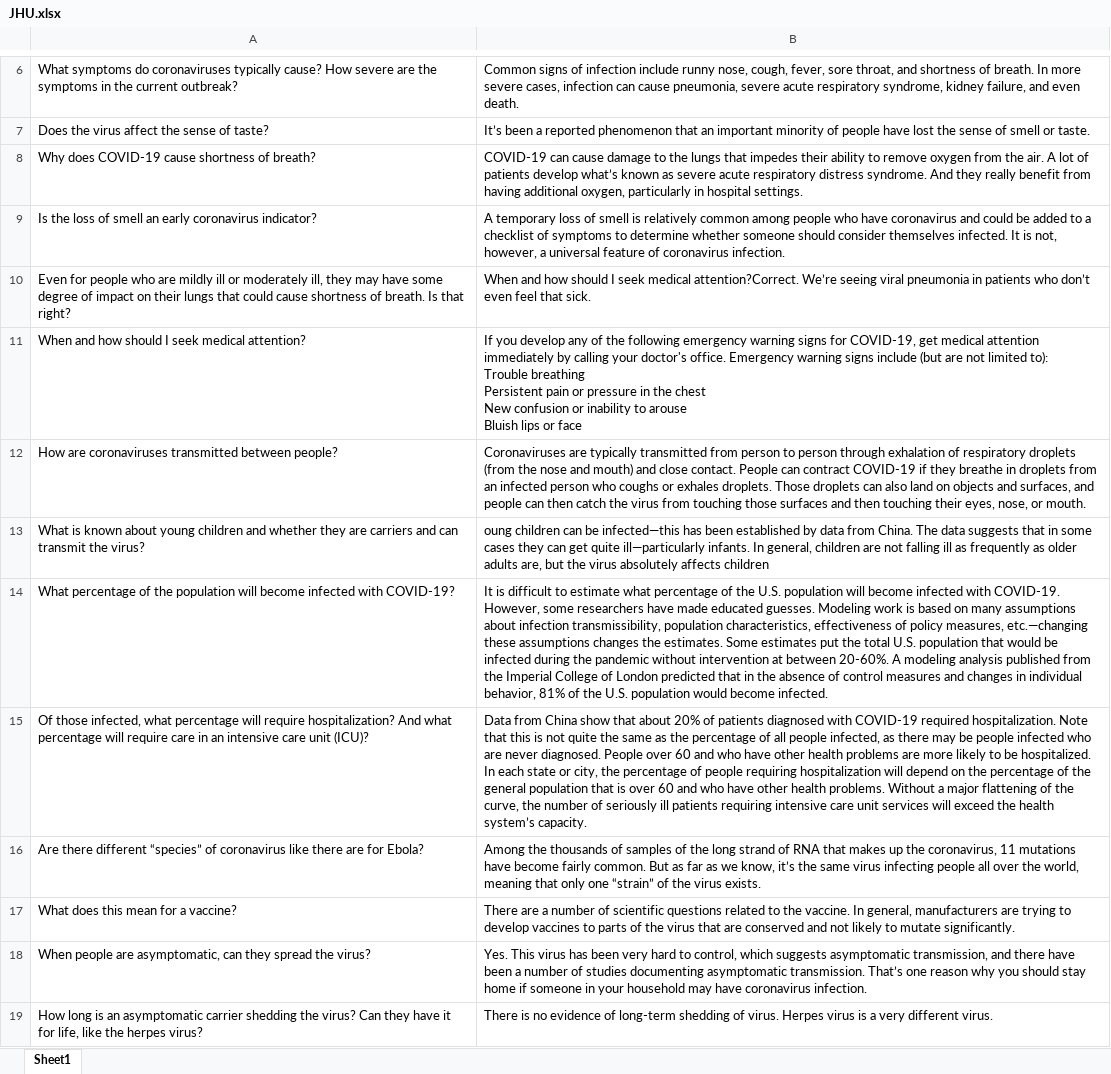
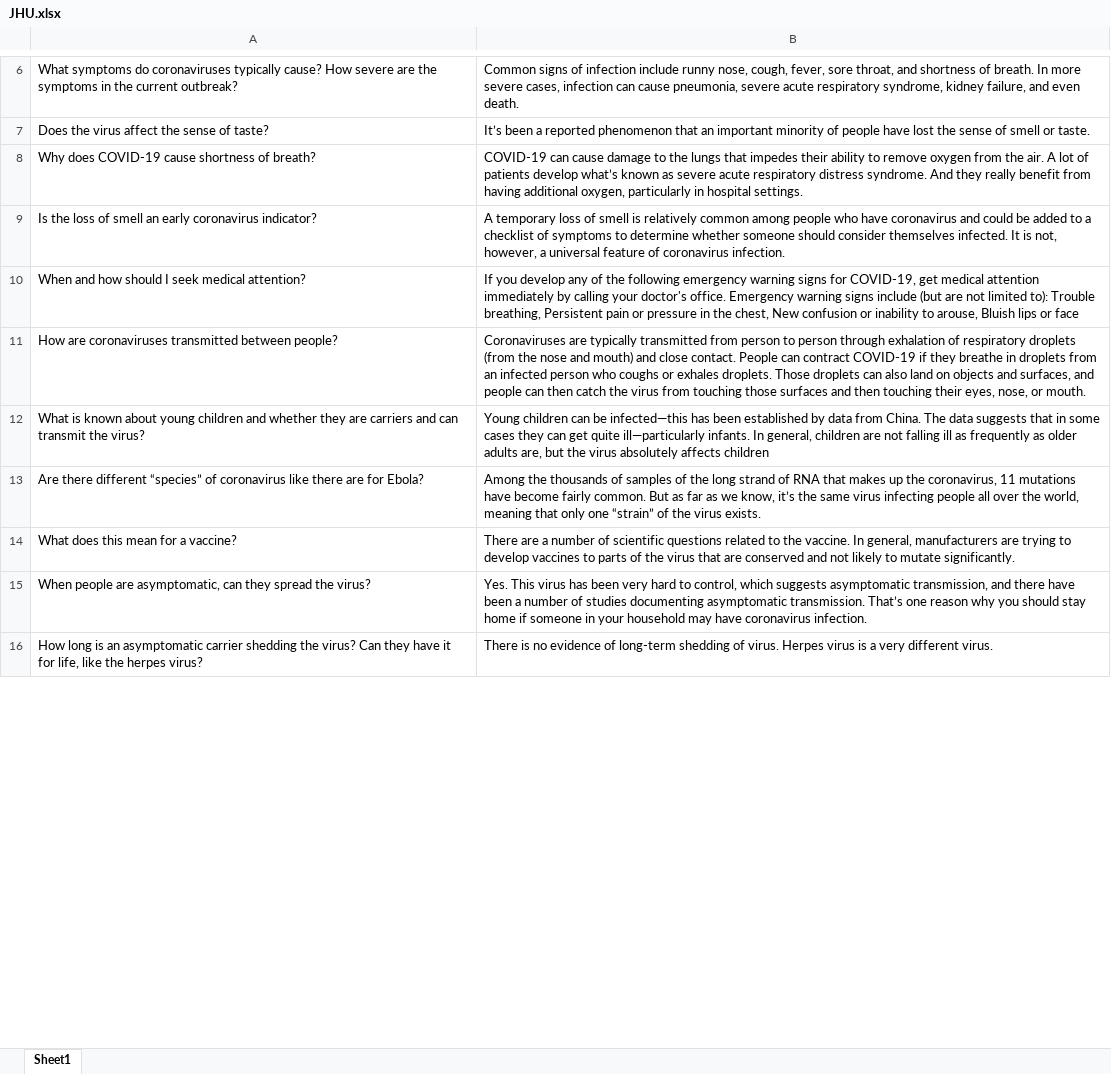
Before and after one commit to kobonyo/covidQA, an Excel workbook: data/JHU.xlsx, sheet Sheet1, drawn as a sheet; only a part is shown, gaps mark what is left out; values as stored, in another font and other column widths than the file's, no borders; removed rows and columns are numbered as before the commit, all else as after; ↵ is a line break in a cell; the diff covers the shown part only; the diff names each change by its address in the sheet, - before the commit and + after, or states it on an @@ line.

```diff
--- a/data/JHU.xlsx (sheet Sheet1)
+++ b/data/JHU.xlsx (sheet Sheet1)
-row 10: Even for people who are mildly ill or moderately ill, they may have some degree of impact on their lungs that could cause shortness of breath. Is that right? | When and how should I seek medical attention?Correct. We’re seeing viral pneumonia in patients who don’t even feel that sick.
-B10: …to): ↵ Trouble breathing ↵ Persistent pain or pressure in the chest ↵ New confusion or inability to arouse ↵ Bluish lips…
+B10: …to): Trouble breathing, Persistent pain or pressure in the chest, New confusion or inability to arouse, Bluish lips…
-B12: oung children can…
+B12: Young children can…
-row 14: What percentage of the population will become infected with COVID-19? | It is difficult to estimate what percentage of the U.S. population will become infected with COVID-19. However, some researchers have made educated guesses. Modeling work is based on many assumptions about infection transmissibility, population characteristics, effectiveness of policy measures, etc.—changing these assumptions changes the estimates. Some estimates put the total U.S. population that would be infected during the pandemic without intervention at between 20-60%. A modeling analysis published from the Imperial College of London predicted that in the absence of control measures and changes in individual behavior, 81% of the U.S. population would become infected.
-row 15: Of those infected, what percentage will require hospitalization? And what percentage will require care in an intensive care unit (ICU)? | Data from China show that about 20% of patients diagnosed with COVID-19 required hospitalization. Note that this is not quite the same as the percentage of all people infected, as there may be people infected who are never diagnosed. People over 60 and who have other health problems are more likely to be hospitalized. In each state or city, the percentage of people requiring hospitalization will depend on the percentage of the general population that is over 60 and who have other health problems. Without a major flattening of the curve, the number of seriously ill patients requiring intensive care unit services will exceed the health system’s capacity.
```
Also changed, not shown: 15 removed rows and 18 edited cells elsewhere in this sheet.
